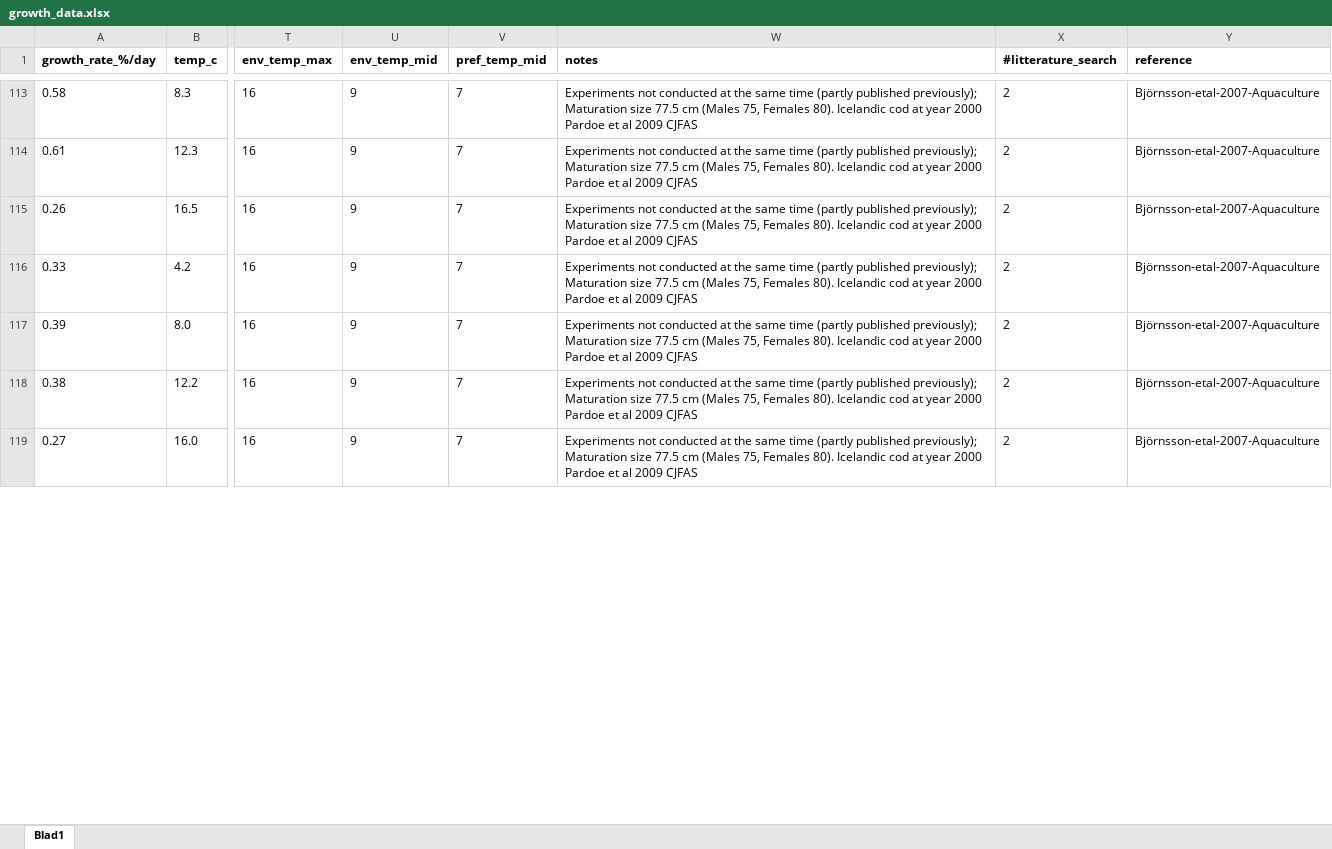
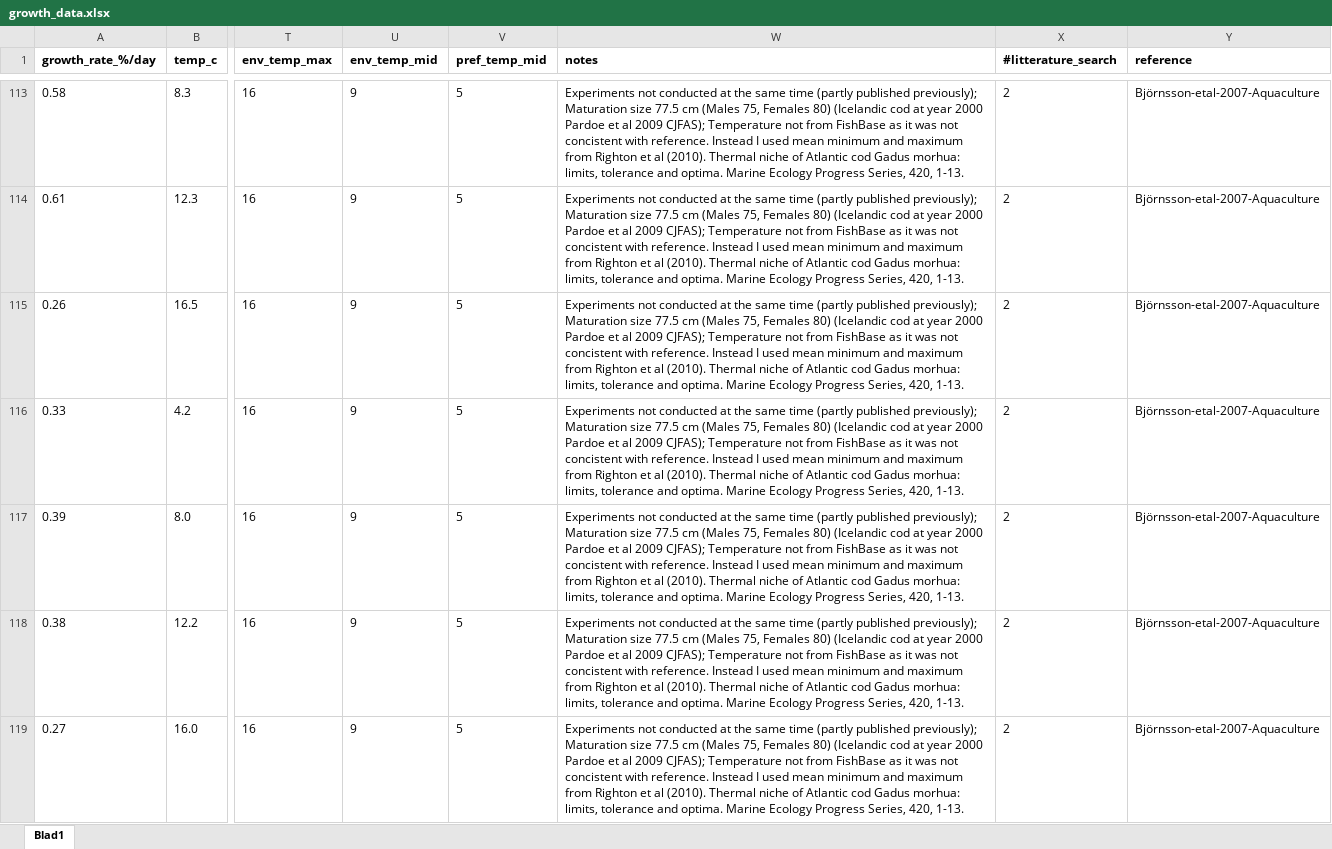
Before and after one commit to maxlindmark/scaling, an Excel workbook: data/growth_data.xlsx, sheet Blad1, drawn as a sheet; only a part is shown, gaps mark what is left out; values as stored, in another font and other column widths than the file's, no borders; the diff covers the shown part only; the diff names each change by its address in the sheet, - before the commit and + after, or states it on an @@ line.

```diff
--- a/data/growth_data.xlsx (sheet Blad1)
+++ b/data/growth_data.xlsx (sheet Blad1)
-V113:V119 (pref_temp_mid): 7
+V113:V119 (pref_temp_mid): 5
-W113:W119 (notes): …75, Females 80). Icelandic cod at year 2000 Pardoe et al 2009 CJFAS
+W113:W119 (notes): …75, Females 80) (Icelandic cod at year 2000 Pardoe et al 2009 CJFAS); Temperature not from FishBase as it was not concistent with reference. Instead I used mean minimum and maximum from Righton et al (2010). Thermal niche of Atlantic cod Gadus morhua: limits, tolerance and optima. Marine Ecology Progress Series, 420, 1-13.
```
Also changed, not shown: 431 edited cells elsewhere in this sheet, data/consumption_data.xlsx, data/growth_data_Topt.xlsx, 3 other files.
